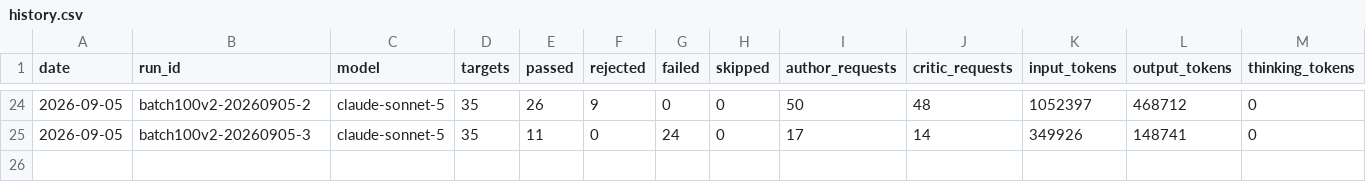
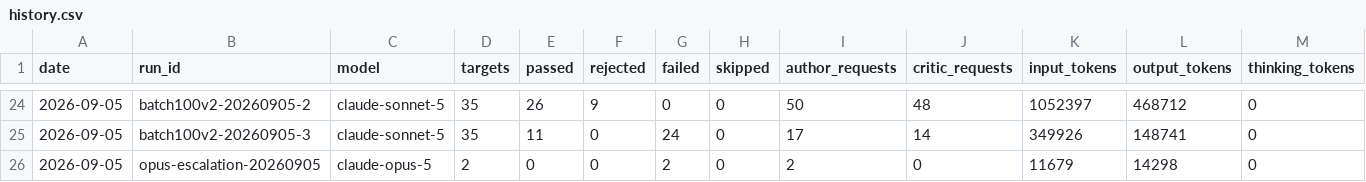
Before and after one commit to uruhayato373/stats47, a CSV file: .claude/state/metrics/ai-content/history.csv, drawn as a sheet; only a part is shown, gaps mark what is left out; rows hold the shown columns only; the diff names each change by its address in the sheet, - before the commit and + after, or states it on an @@ line.

Commit message:
chore(ai-content): local claude batch opus-escalation-20260905 — publish 0 keys
model claude-opus / critic claude-sonnet / targets 2 / ok 0. report: .local/ci/claude-run-opus-escalation-20260905.json (untracked)

```diff
--- a/.claude/state/metrics/ai-content/history.csv
+++ b/.claude/state/metrics/ai-content/history.csv
+row 26: 2026-09-05 | opus-escalation-20260905 | claude-opus-5 | 2 | 0 | 0 | 2 | 0 | 2 | 0 | 11679 | 14298 | 0
```
Also changed, not shown: 1 other file.
